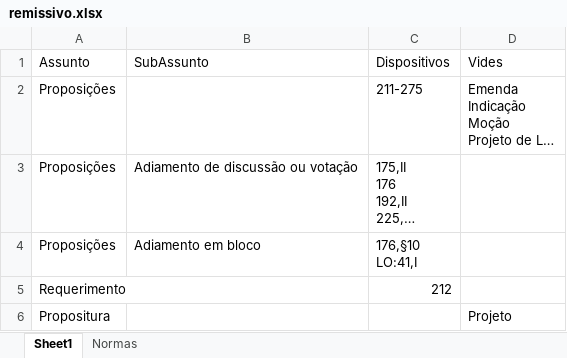
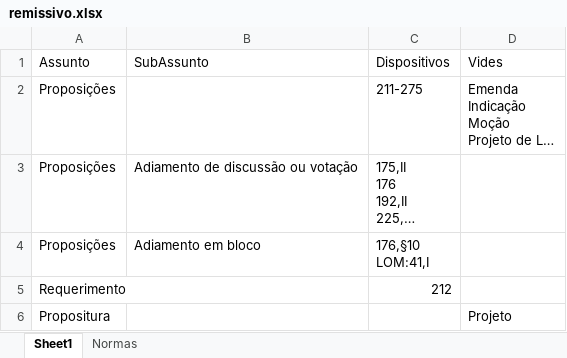
Before and after one commit to prototiposlegisla/regimento, an Excel workbook: remissivo.xlsx, sheet Sheet1, drawn as a sheet; long unchanged cells end in …; values as stored, in another font and other column widths than the file's, no borders; ↵ is a line break in a cell; the diff names each change by its address in the sheet, - before the commit and + after, or states it on an @@ line.

```diff
--- a/remissivo.xlsx (sheet Sheet1)
+++ b/remissivo.xlsx (sheet Sheet1)
-C4 (Dispositivos): 176,§10 ↵ LO:41,I
+C4 (Dispositivos): 176,§10 ↵ LOM:41,I
```
Also changed, not shown: sheet Normas, 4 other files.
